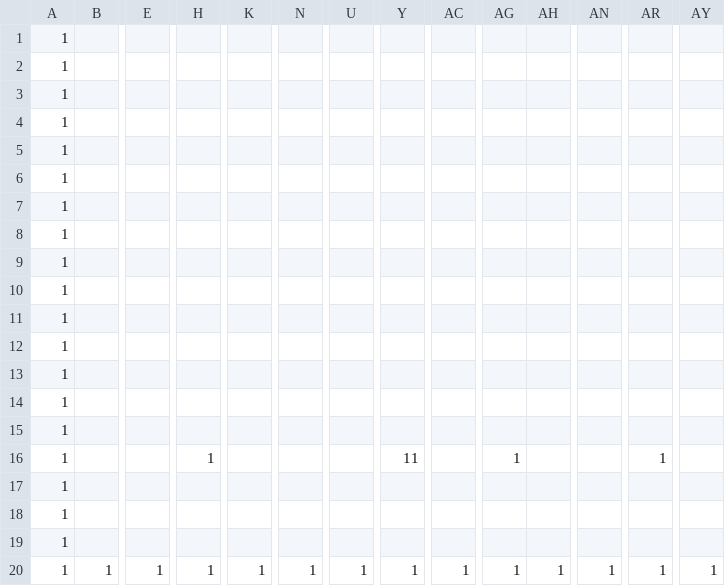
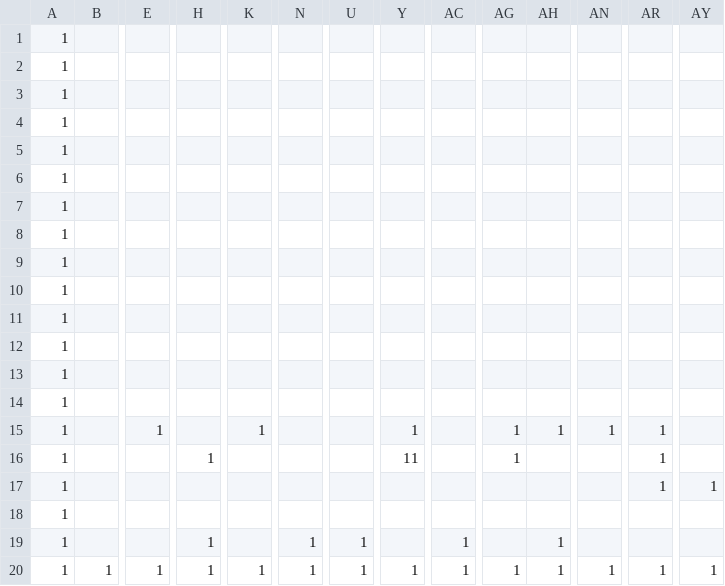
Before and after one commit to riku2005/AL3_git, a CSV file: DirectXGame/Resources/map.csv, drawn as a sheet; only a part is shown, gaps mark what is left out; removed rows and columns are numbered as before the commit, all else as after; rows hold the shown columns only; the diff names each change by its address in the sheet, - before the commit and + after, or states it on an @@ line.

```diff
--- a/DirectXGame/Resources/map.csv
+++ b/DirectXGame/Resources/map.csv
+row 15: 1 |  | 1 |  | 1 |  |  | 1 |  | 1 | 1 | 1 | 1
+row 17: 1 |  |  |  |  |  |  |  |  |  |  |  | 1 | 1
-row 17: 1
-row 18: 1
-row 19: 1
+row 19: 1 |  |  | 1 |  | 1 | 1 |  | 1 |  | 1
```
Also changed, not shown: 3 other files.
